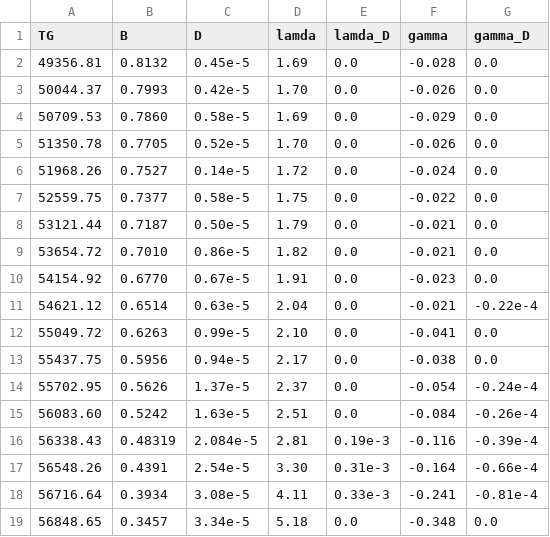
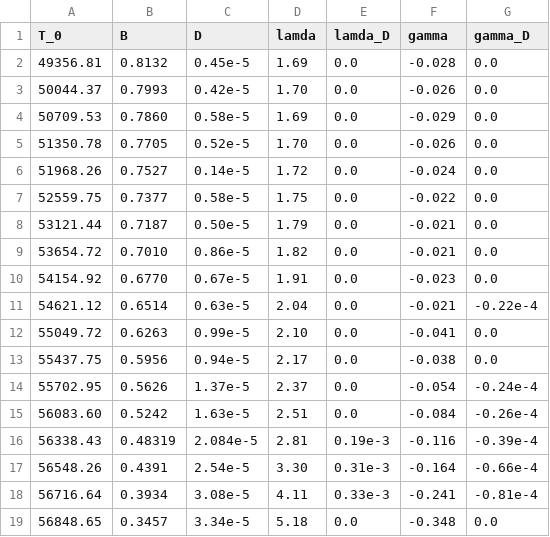
Before and after one commit to nategphillips/GEDISABRES, a CSV file: data/constants/O2/B3Su-.csv, drawn as a sheet.

```diff
--- a/data/constants/O2/B3Su-.csv
+++ b/data/constants/O2/B3Su-.csv
@@ -1,2 +1,2 @@
-TG,B,D,lamda,lamda_D,gamma,gamma_D
+T_0,B,D,lamda,lamda_D,gamma,gamma_D
 49356.81,0.8132,0.45e-5,1.69,0.0,-0.028,0.0
```
Also changed, not shown: data/constants/O2/X3Sg-.csv, 4 other files.
